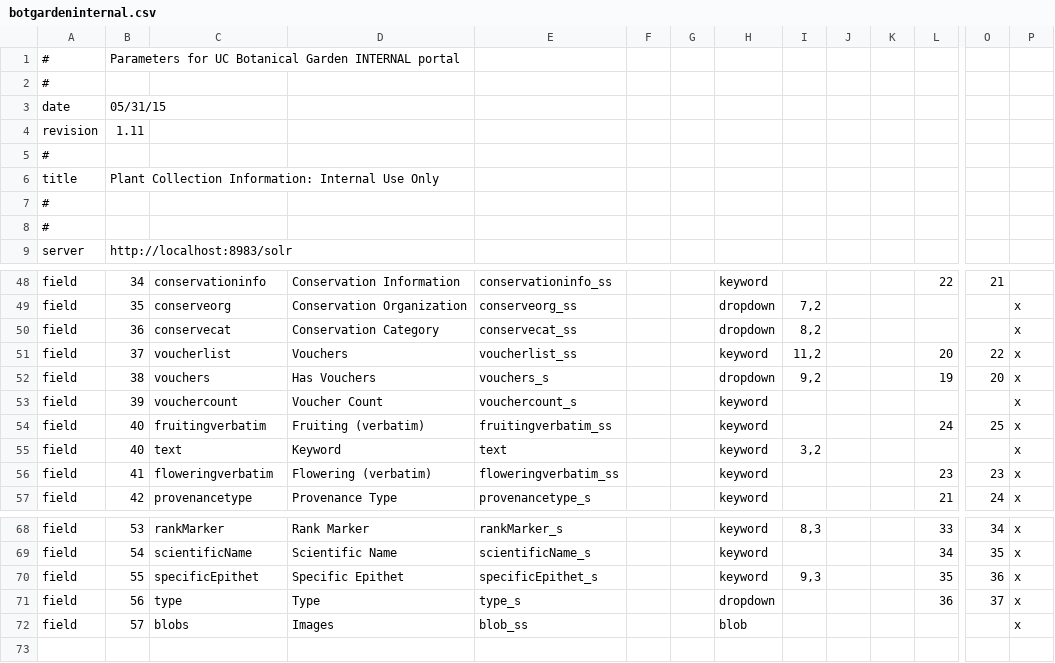
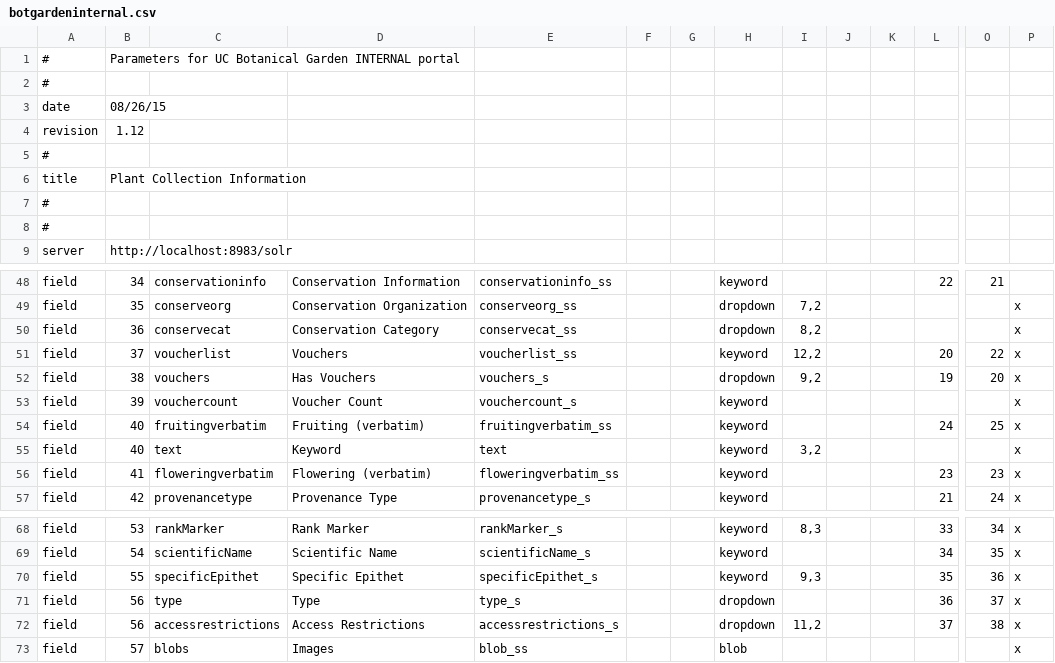
Before and after one commit to cspace-deployment/django_example_config, a CSV file: botgarden/botgardeninternal.csv, drawn as a sheet; only a part is shown, gaps mark what is left out; rows hold the shown columns only; the diff names each change by its address in the sheet, - before the commit and + after, or states it on an @@ line.

Commit message:
NOJIRA: reverse the botgarden field definition files. they got confused.

```diff
--- a/botgarden/botgardeninternal.csv
+++ b/botgarden/botgardeninternal.csv
-B3: 05/31/15
+B3: 08/26/15
-B4: 1.11
+B4: 1.12
-B6: Plant Collection Information: Internal Use Only
+B6: Plant Collection Information
-I51: 11,2
+I51: 12,2
+row 72: field | 56 | accessrestrictions | Access Restrictions | accessrestrictions_s |  |  | dropdown | 11,2 |  |  | 37 | 38 | x
```
Also changed, not shown: 1 other file.
